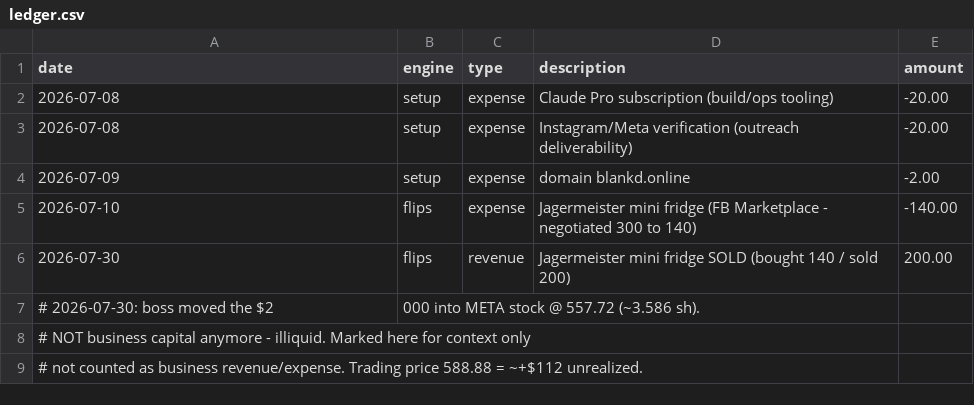
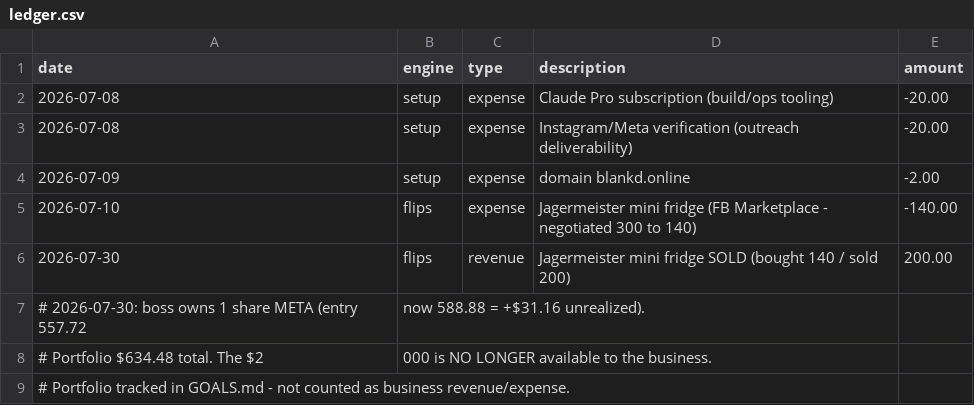
Before and after one commit to vaughnpetersen1/proj-1, a CSV file: tracker/ledger.csv, drawn as a sheet.

```diff
--- a/tracker/ledger.csv
+++ b/tracker/ledger.csv
@@ -6,4 +6,4 @@ date,engine,type,description,amount
 2026-07-30,flips,revenue,Jagermeister mini fridge SOLD (bought 140 / sold 200),200.00
-# 2026-07-30: boss moved the $2,000 into META stock @ 557.72 (~3.586 sh).
-# NOT business capital anymore - illiquid. Marked here for context only,
-# not counted as business revenue/expense. Trading price 588.88 = ~+$112 unrealized.
+# 2026-07-30: boss owns 1 share META (entry 557.72, now 588.88 = +$31.16 unrealized).
+# Portfolio $634.48 total. The $2,000 is NO LONGER available to the business.
+# Portfolio tracked in GOALS.md - not counted as business revenue/expense.
```
Also changed, not shown: 1 other file.
